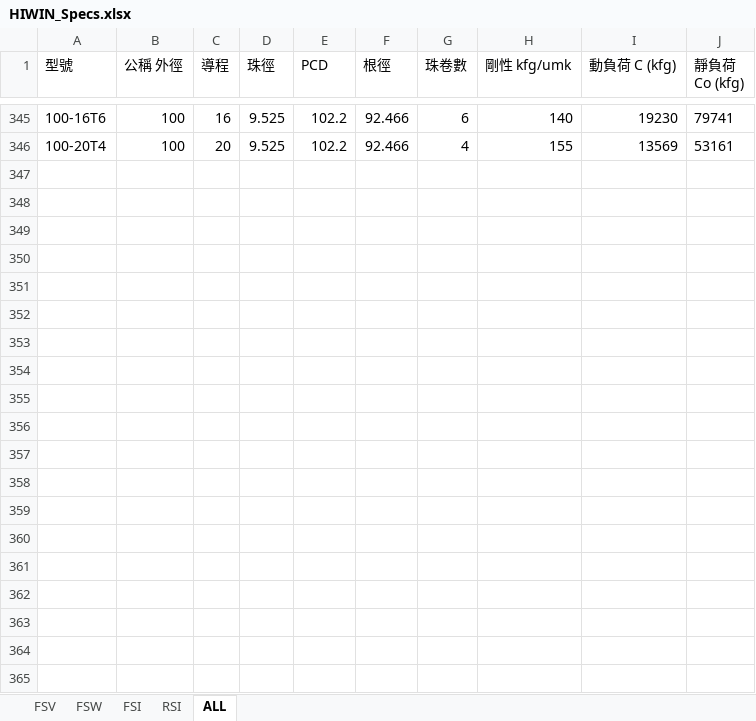
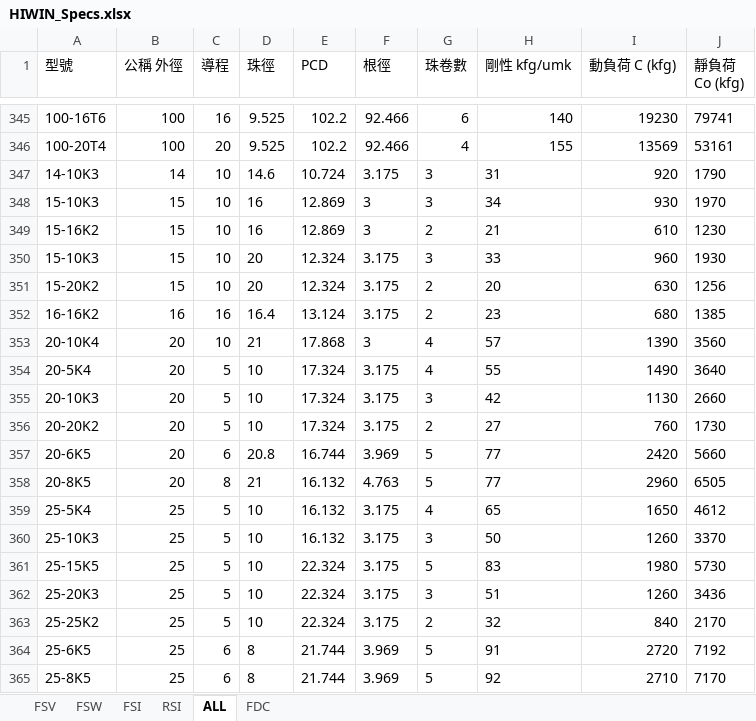
Before and after one commit to tonylung-code/FEED-SYSTEM-GAI, an Excel workbook: data/HIWIN_Specs.xlsx, sheet ALL, drawn as a sheet; only a part is shown, gaps mark what is left out; values as stored, in another font and other column widths than the file's, no borders; the diff covers the shown part only; the diff names each change by its address in the sheet, - before the commit and + after, or states it on an @@ line.

```diff
--- a/data/HIWIN_Specs.xlsx (sheet ALL)
+++ b/data/HIWIN_Specs.xlsx (sheet ALL)
+sheet tab: FDC
+row 347: 14-10K3 | 14 | 10 | 14.6 | 10.724 | 3.175 | 3 | 31 | 920 | 1790
+row 348: 15-10K3 | 15 | 10 | 16 | 12.869 | 3 | 3 | 34 | 930 | 1970
+row 349: 15-16K2 | 15 | 10 | 16 | 12.869 | 3 | 2 | 21 | 610 | 1230
+row 350: 15-10K3 | 15 | 10 | 20 | 12.324 | 3.175 | 3 | 33 | 960 | 1930
+row 351: 15-20K2 | 15 | 10 | 20 | 12.324 | 3.175 | 2 | 20 | 630 | 1256
+row 352: 16-16K2 | 16 | 16 | 16.4 | 13.124 | 3.175 | 2 | 23 | 680 | 1385
+row 353: 20-10K4 | 20 | 10 | 21 | 17.868 | 3 | 4 | 57 | 1390 | 3560
+row 354: 20-5K4 | 20 | 5 | 10 | 17.324 | 3.175 | 4 | 55 | 1490 | 3640
+row 355: 20-10K3 | 20 | 5 | 10 | 17.324 | 3.175 | 3 | 42 | 1130 | 2660
+row 356: 20-20K2 | 20 | 5 | 10 | 17.324 | 3.175 | 2 | 27 | 760 | 1730
+row 357: 20-6K5 | 20 | 6 | 20.8 | 16.744 | 3.969 | 5 | 77 | 2420 | 5660
+row 358: 20-8K5 | 20 | 8 | 21 | 16.132 | 4.763 | 5 | 77 | 2960 | 6505
+row 359: 25-5K4 | 25 | 5 | 10 | 16.132 | 3.175 | 4 | 65 | 1650 | 4612
+row 360: 25-10K3 | 25 | 5 | 10 | 16.132 | 3.175 | 3 | 50 | 1260 | 3370
+row 361: 25-15K5 | 25 | 5 | 10 | 22.324 | 3.175 | 5 | 83 | 1980 | 5730
+row 362: 25-20K3 | 25 | 5 | 10 | 22.324 | 3.175 | 3 | 51 | 1260 | 3436
+row 363: 25-25K2 | 25 | 5 | 10 | 22.324 | 3.175 | 2 | 32 | 840 | 2170
+row 364: 25-6K5 | 25 | 6 | 8 | 21.744 | 3.969 | 5 | 91 | 2720 | 7192
+row 365: 25-8K5 | 25 | 6 | 8 | 21.744 | 3.969 | 5 | 92 | 2710 | 7170
```
Also changed, not shown: 102 added rows elsewhere in this sheet, 2 other files.
